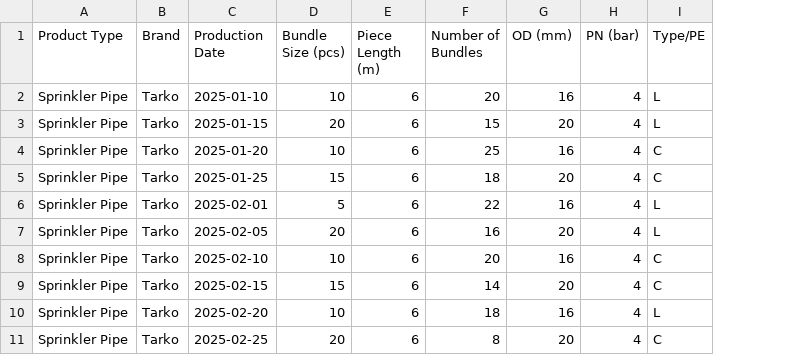
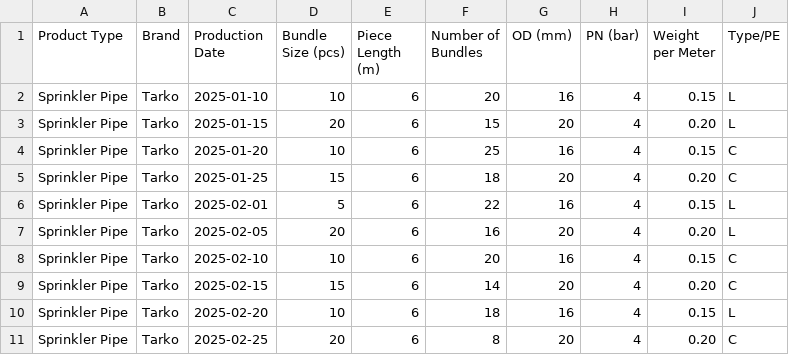
Before and after one commit to sachdev27/tarko-stock-flow, a CSV file: backend/sample_sprinkler_import.csv, drawn as a sheet; the diff names each change by its address in the sheet, - before the commit and + after, or states it on an @@ line.

```diff
--- a/backend/sample_sprinkler_import.csv
+++ b/backend/sample_sprinkler_import.csv
+column I (Weight per Meter), rows 2-11: 0.15 | 0.20 | 0.15 | 0.20 | 0.15 | 0.20 | 0.15 | 0.20 | 0.15 | 0.20
```
Also changed, not shown: 5 other files.
